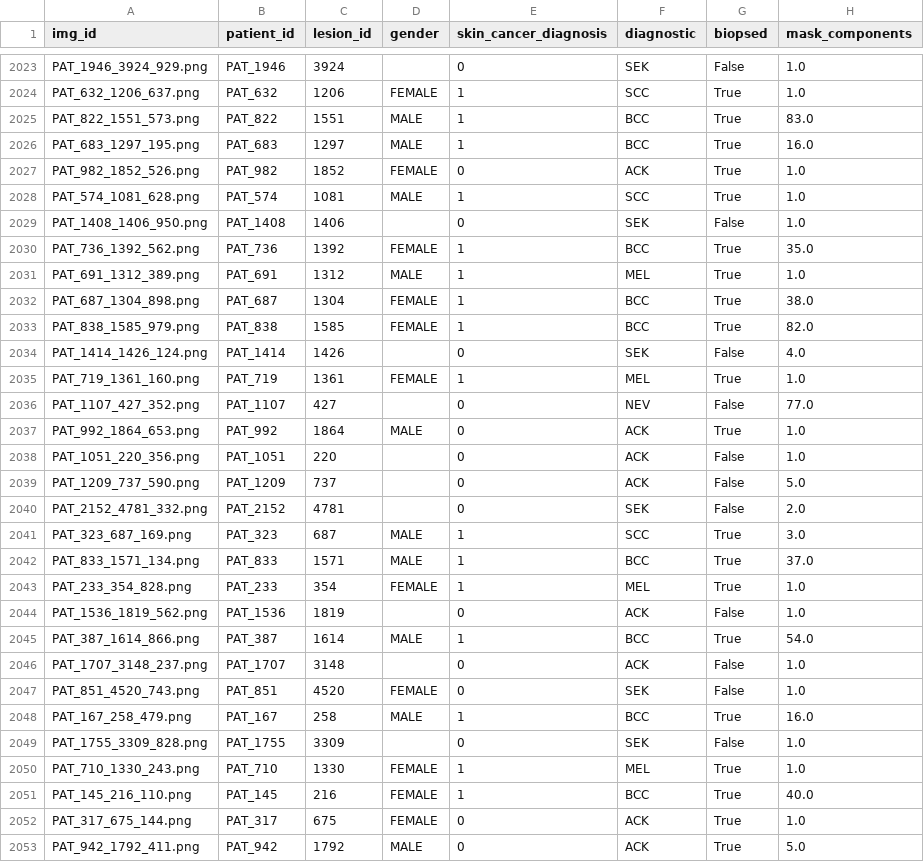
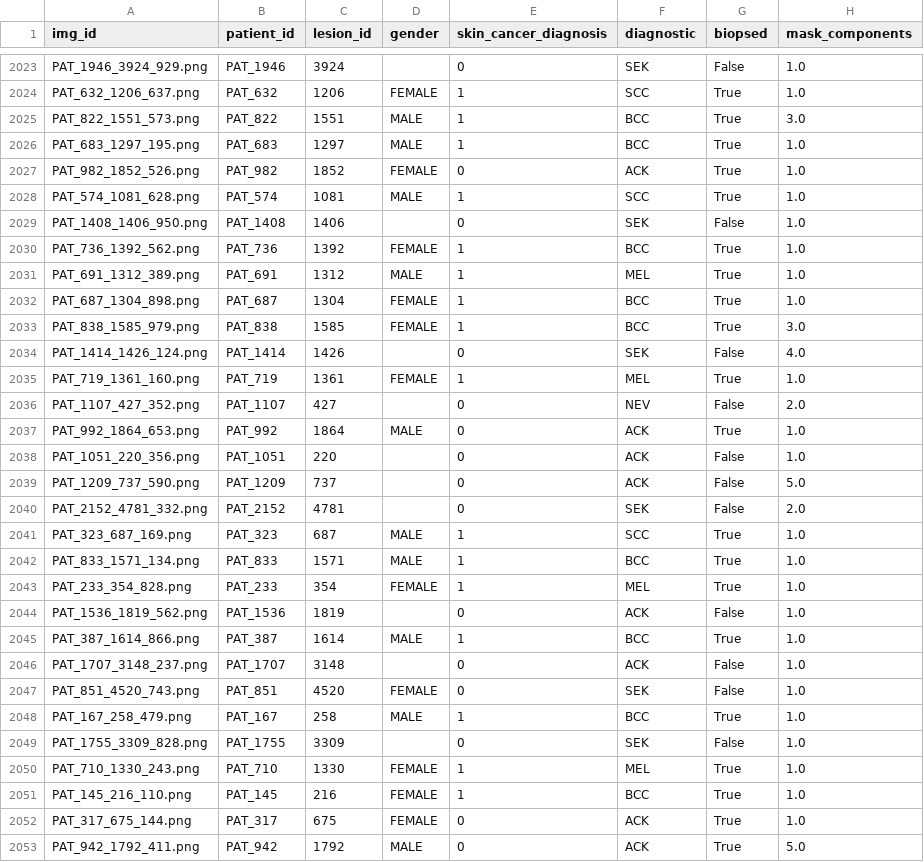
Before and after one commit to FrejaITU/2026_PDS_Whales_Also_Have_Skin_Lesions, a CSV file: data/metadata_(for_scores).csv, drawn as a sheet; only a part is shown, gaps mark what is left out; the diff covers the shown part only.

Commit message:
Update metadata_(for_scores).csv

```diff
--- a/data/metadata_(for_scores).csv
+++ b/data/metadata_(for_scores).csv
@@ -2024,4 +2024,4 @@ PAT_1946_3924_929.png,PAT_1946,3924,,0,SEK,False,1.0
 PAT_632_1206_637.png,PAT_632,1206,FEMALE,1,SCC,True,1.0
-PAT_822_1551_573.png,PAT_822,1551,MALE,1,BCC,True,83.0
-PAT_683_1297_195.png,PAT_683,1297,MALE,1,BCC,True,16.0
+PAT_822_1551_573.png,PAT_822,1551,MALE,1,BCC,True,3.0
+PAT_683_1297_195.png,PAT_683,1297,MALE,1,BCC,True,1.0
 PAT_982_1852_526.png,PAT_982,1852,FEMALE,0,ACK,True,1.0
@@ -2029,9 +2029,9 @@ PAT_574_1081_628.png,PAT_574,1081,MALE,1,SCC,True,1.0
 PAT_1408_1406_950.png,PAT_1408,1406,,0,SEK,False,1.0
-PAT_736_1392_562.png,PAT_736,1392,FEMALE,1,BCC,True,35.0
+PAT_736_1392_562.png,PAT_736,1392,FEMALE,1,BCC,True,1.0
 PAT_691_1312_389.png,PAT_691,1312,MALE,1,MEL,True,1.0
-PAT_687_1304_898.png,PAT_687,1304,FEMALE,1,BCC,True,38.0
-PAT_838_1585_979.png,PAT_838,1585,FEMALE,1,BCC,True,82.0
+PAT_687_1304_898.png,PAT_687,1304,FEMALE,1,BCC,True,1.0
+PAT_838_1585_979.png,PAT_838,1585,FEMALE,1,BCC,True,3.0
 PAT_1414_1426_124.png,PAT_1414,1426,,0,SEK,False,4.0
 PAT_719_1361_160.png,PAT_719,1361,FEMALE,1,MEL,True,1.0
-PAT_1107_427_352.png,PAT_1107,427,,0,NEV,False,77.0
+PAT_1107_427_352.png,PAT_1107,427,,0,NEV,False,2.0
 PAT_992_1864_653.png,PAT_992,1864,MALE,0,ACK,True,1.0
@@ -2040,13 +2040,13 @@ PAT_1209_737_590.png,PAT_1209,737,,0,ACK,False,5.0
 PAT_2152_4781_332.png,PAT_2152,4781,,0,SEK,False,2.0
-PAT_323_687_169.png,PAT_323,687,MALE,1,SCC,True,3.0
-PAT_833_1571_134.png,PAT_833,1571,MALE,1,BCC,True,37.0
+PAT_323_687_169.png,PAT_323,687,MALE,1,SCC,True,1.0
+PAT_833_1571_134.png,PAT_833,1571,MALE,1,BCC,True,1.0
 PAT_233_354_828.png,PAT_233,354,FEMALE,1,MEL,True,1.0
 PAT_1536_1819_562.png,PAT_1536,1819,,0,ACK,False,1.0
-PAT_387_1614_866.png,PAT_387,1614,MALE,1,BCC,True,54.0
+PAT_387_1614_866.png,PAT_387,1614,MALE,1,BCC,True,1.0
 PAT_1707_3148_237.png,PAT_1707,3148,,0,ACK,False,1.0
 PAT_851_4520_743.png,PAT_851,4520,FEMALE,0,SEK,False,1.0
-PAT_167_258_479.png,PAT_167,258,MALE,1,BCC,True,16.0
+PAT_167_258_479.png,PAT_167,258,MALE,1,BCC,True,1.0
 PAT_1755_3309_828.png,PAT_1755,3309,,0,SEK,False,1.0
 PAT_710_1330_243.png,PAT_710,1330,FEMALE,1,MEL,True,1.0
-PAT_145_216_110.png,PAT_145,216,FEMALE,1,BCC,True,40.0
+PAT_145_216_110.png,PAT_145,216,FEMALE,1,BCC,True,1.0
 PAT_317_675_144.png,PAT_317,675,FEMALE,0,ACK,True,1.0
```
Also changed, not shown: 169 edited cells elsewhere in this file.
